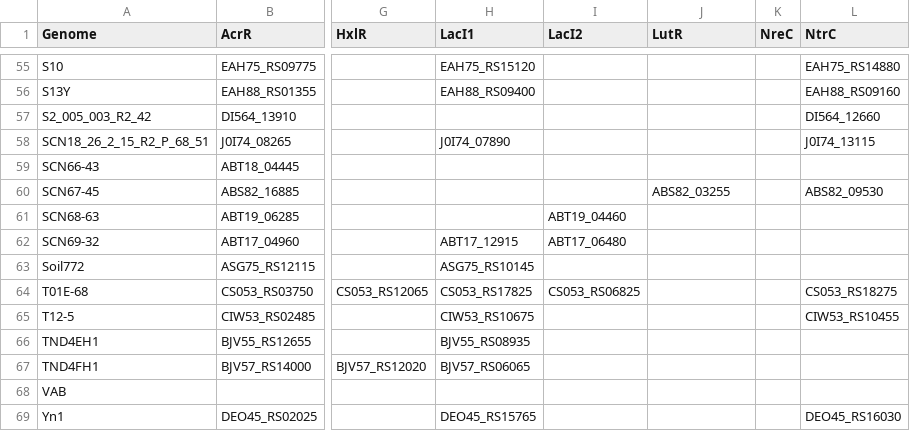
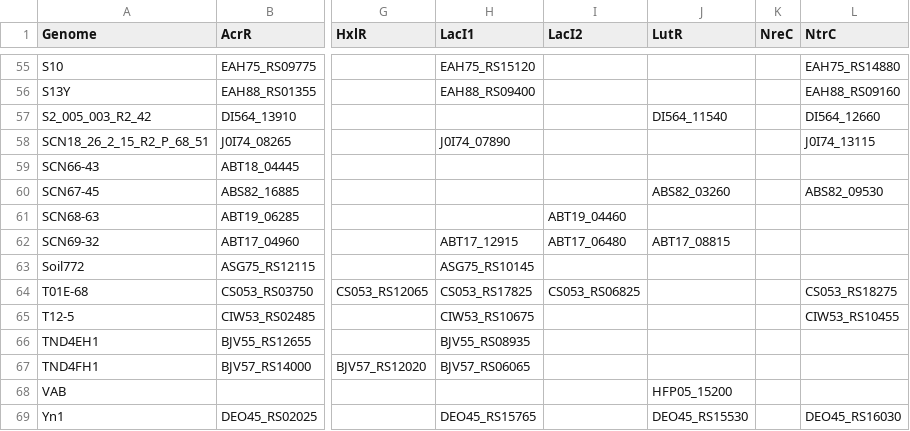
Before and after one commit to aekazakov/dap-seq-rhodanobacter-2026, a TSV file: motif_analysis/target_orthologs.tsv, drawn as a sheet; only a part is shown, gaps mark what is left out; the diff covers the shown part only; the diff names each change by its address in the sheet, - before the commit and + after, or states it on an @@ line.

```diff
--- a/motif_analysis/target_orthologs.tsv
+++ b/motif_analysis/target_orthologs.tsv
-J57 (LutR): (empty)
+J57 (LutR): DI564_11540
-J60 (LutR): ABS82_03255
+J60 (LutR): ABS82_03260
-J62 (LutR): (empty)
+J62 (LutR): ABT17_08815
-J68 (LutR): (empty)
+J68 (LutR): HFP05_15200
-J69 (LutR): (empty)
+J69 (LutR): DEO45_RS15530
```
Also changed, not shown: 44 edited cells elsewhere in this file, 28 other files.
